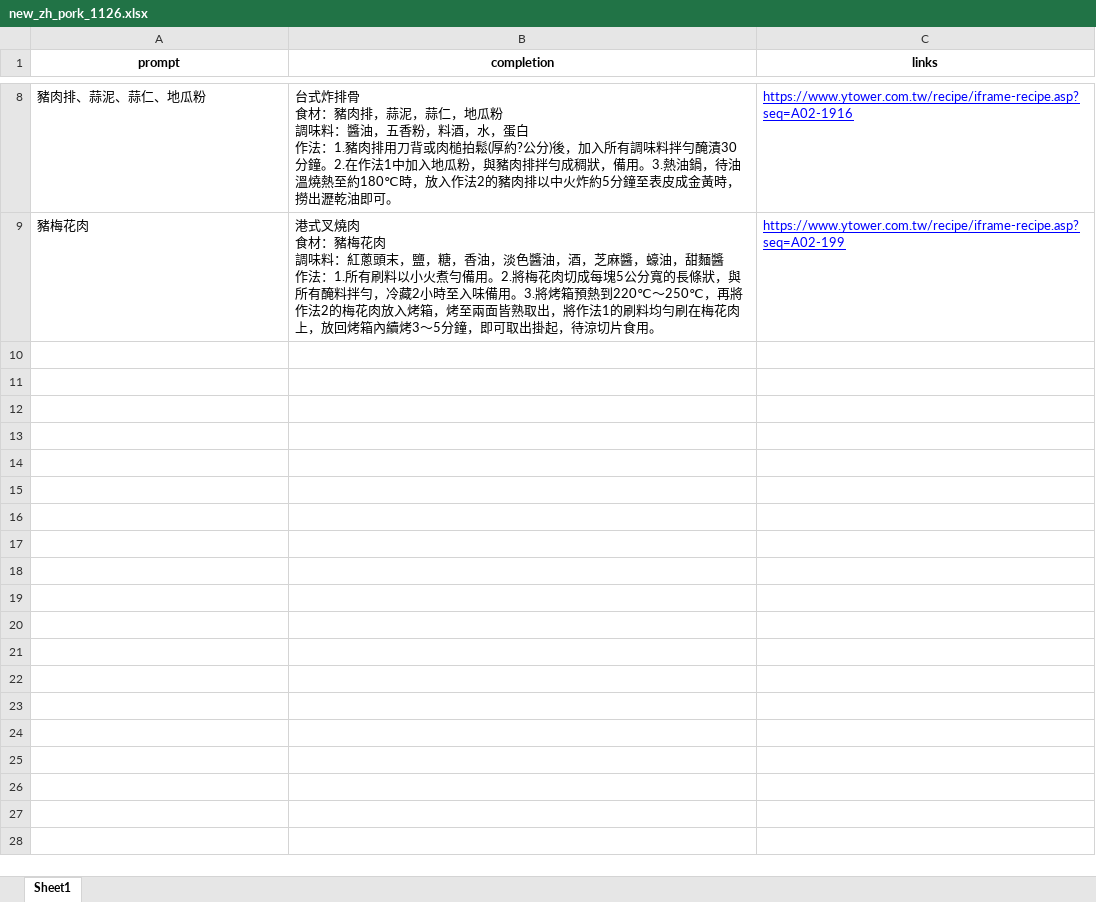
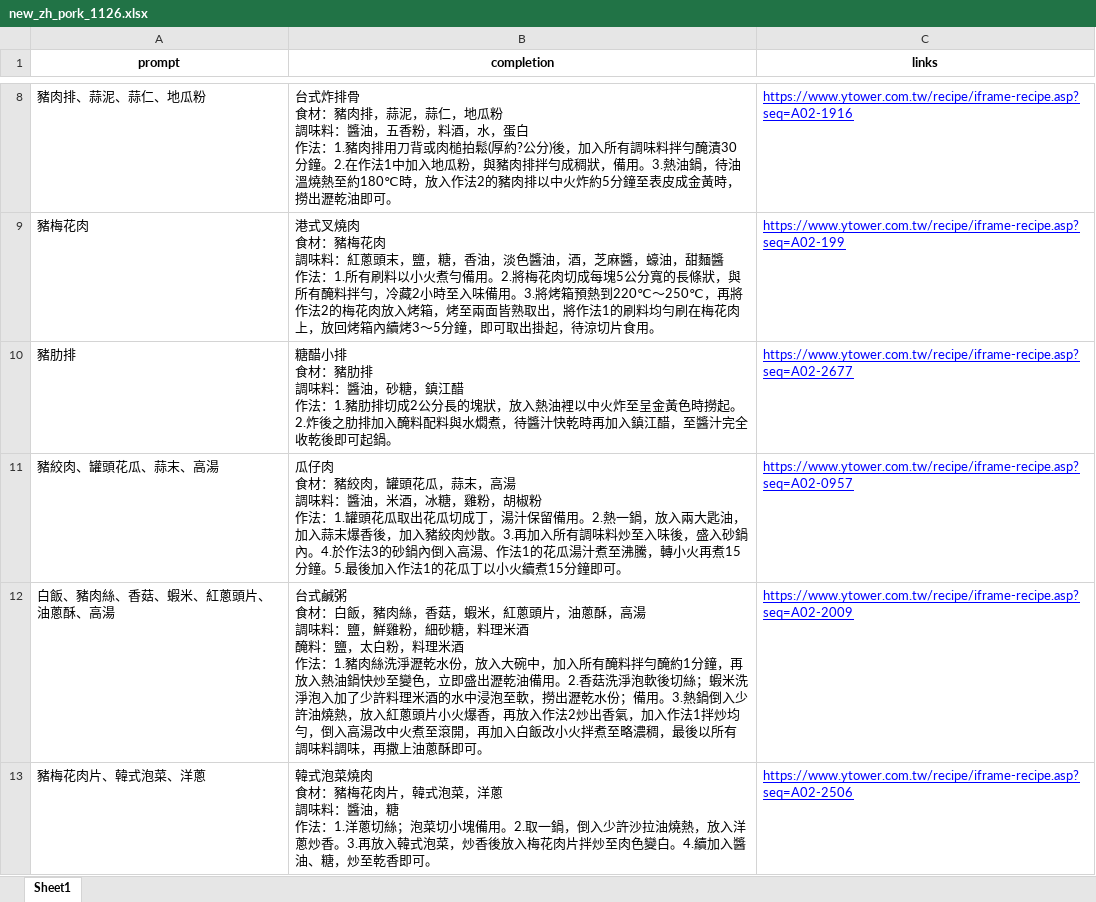
Before and after one commit to School-Project-YZU/smart_recipes, an Excel workbook: data/new_zh_pork_1126.xlsx, sheet Sheet1, drawn as a sheet; only a part is shown, gaps mark what is left out; values as stored, in another font and other column widths than the file's, no borders; ↵ is a line break in a cell; the diff covers the shown part only; the diff names each change by its address in the sheet, - before the commit and + after, or states it on an @@ line.

```diff
--- a/data/new_zh_pork_1126.xlsx (sheet Sheet1)
+++ b/data/new_zh_pork_1126.xlsx (sheet Sheet1)
+row 10: 豬肋排 | 糖醋小排 ↵ 食材：豬肋排 ↵ 調味料：醬油，砂糖，鎮江醋 ↵ 作法：1.豬肋排切成2公分長的塊狀，放入熱油裡以中火炸至呈金黃色時撈起。2.炸後之肋排加入醃料配料與水燜煮，待醬汁快乾時再加入鎮江醋，至醬汁完全收乾後即可起鍋。 | https://www.ytower.com.tw/recipe/iframe-recipe.asp?seq=A02-2677
+row 11: 豬絞肉、罐頭花瓜、蒜末、高湯 | 瓜仔肉 ↵ 食材：豬絞肉，罐頭花瓜，蒜末，高湯 ↵ 調味料：醬油，米酒，冰糖，雞粉，胡椒粉 ↵ 作法：1.罐頭花瓜取出花瓜切成丁，湯汁保留備用。2.熱一鍋，放入兩大匙油，加入蒜末爆香後，加入豬絞肉炒散。3.再加入所有調味料炒至入味後，盛入砂鍋內。4.於作法3的砂鍋內倒入高湯、作法1的花瓜湯汁煮至沸騰，轉小火再煮15分鐘。5.最後加入作法1的花瓜丁以小火續煮15分鐘即可。 | https://www.ytower.com.tw/recipe/iframe-recipe.asp?seq=A02-0957
+row 12: 白飯、豬肉絲、香菇、蝦米、紅蔥頭片、油蔥酥、高湯 | 台式鹹粥 ↵ 食材：白飯，豬肉絲，香菇，蝦米，紅蔥頭片，油蔥酥，高湯 ↵ 調味料：鹽，鮮雞粉，細砂糖，料理米酒 ↵ 醃料：鹽，太白粉，料理米酒 ↵ 作法：1.豬肉絲洗淨瀝乾水份，放入大碗中，加入所有醃料拌勻醃約1分鐘，再放入熱油鍋快炒至變色，立即盛出瀝乾油備用。2.香菇洗淨泡軟後切絲；蝦米洗淨泡入加了少許料理米酒的水中浸泡至軟，撈出瀝乾水份；備用。3.熱鍋倒入少許油燒熱，放入紅蔥頭片小火爆香，再放入作法2炒出香氣，加入作法1拌炒均勻，倒入高湯改中火煮至滾開，再加入白飯改小火拌煮至略濃稠，最後以所有調味料調味，再撒上油蔥酥即可。 | https://www.ytower.com.tw/recipe/iframe-recipe.asp?seq=A02-2009
+row 13: 豬梅花肉片、韓式泡菜、洋蔥 | 韓式泡菜燒肉 ↵ 食材：豬梅花肉片，韓式泡菜，洋蔥 ↵ 調味料：醬油，糖 ↵ 作法：1.洋蔥切絲；泡菜切小塊備用。2.取一鍋，倒入少許沙拉油燒熱，放入洋蔥炒香。3.再放入韓式泡菜，炒香後放入梅花肉片拌炒至肉色變白。4.續加入醬油、糖，炒至乾香即可。 | https://www.ytower.com.tw/recipe/iframe-recipe.asp?seq=A02-2506
```
Also changed, not shown: 12 added rows elsewhere in this sheet, data/new_en_pork_1126.xlsx, 1 other file.
